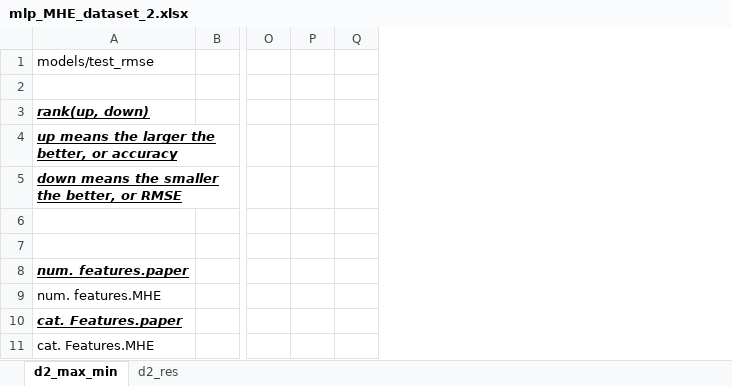
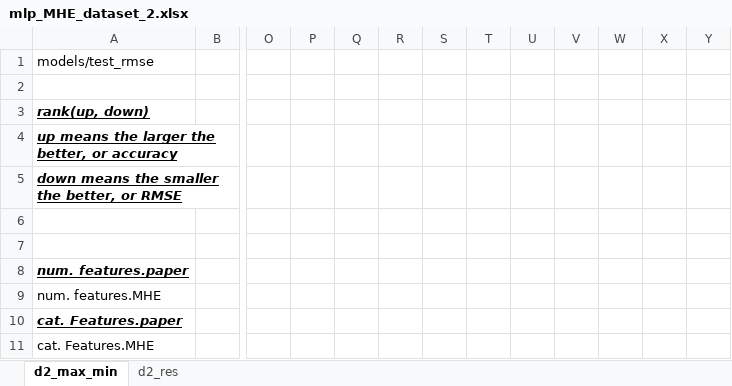
Before and after one commit to qwersilzzy/RTDL, an Excel workbook: documents/mlp_MHE_dataset_2.xlsx, sheet d2_max_min, drawn as a sheet; only a part is shown, gaps mark what is left out; values as stored, in another font and other column widths than the file's, no borders; removed rows and columns are numbered as before the commit, all else as after; the diff covers the shown part only; the diff names each change by its address in the sheet, - before the commit and + after, or states it on an @@ line.

```diff
--- a/documents/mlp_MHE_dataset_2.xlsx (sheet d2_max_min)
+++ b/documents/mlp_MHE_dataset_2.xlsx (sheet d2_max_min)
-column Q, empty
+column Q, empty
+column R, empty
+column S, empty
+column T, empty
+column U, empty
+column V, empty
+column W, empty
+column X, empty
+column Y, empty
```
Also changed, not shown: 4 added rows, 23 edited cells and cell formats elsewhere in this sheet, documents/data_result.xlsx, documents/resnet_MHE_dataset_2.xlsx, 1 other file.
